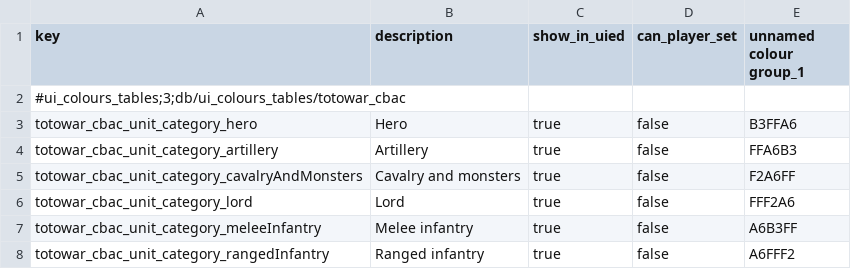
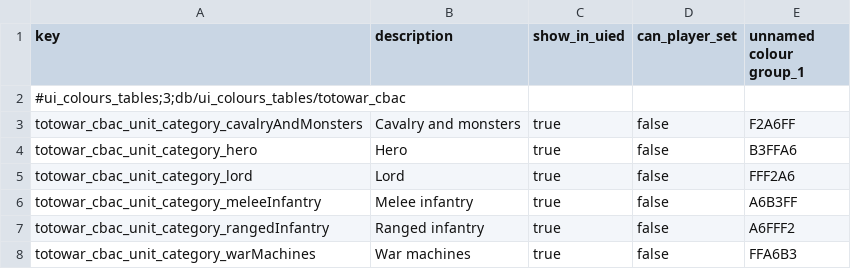
Before and after one commit to Kefff/Totowar.CostBasedArmyCaps, a TSV file: db/ui_colours_tables/totowar_cbac.tsv, drawn as a sheet.

```diff
--- a/db/ui_colours_tables/totowar_cbac.tsv
+++ b/db/ui_colours_tables/totowar_cbac.tsv
@@ -2,5 +2,4 @@ key	description	show_in_uied	can_player_set	unnamed colour group_1
 #ui_colours_tables;3;db/ui_colours_tables/totowar_cbac				
+totowar_cbac_unit_category_cavalryAndMonsters	Cavalry and monsters	true	false	F2A6FF
 totowar_cbac_unit_category_hero	Hero	true	false	B3FFA6
-totowar_cbac_unit_category_artillery	Artillery	true	false	FFA6B3
-totowar_cbac_unit_category_cavalryAndMonsters	Cavalry and monsters	true	false	F2A6FF
 totowar_cbac_unit_category_lord	Lord	true	false	FFF2A6
@@ -8 +7,2 @@ totowar_cbac_unit_category_meleeInfantry	Melee infantry	true	false	A6B3FF
 totowar_cbac_unit_category_rangedInfantry	Ranged infantry	true	false	A6FFF2
+totowar_cbac_unit_category_warMachines	War machines	true	false	FFA6B3
```
Also changed, not shown: text/totowar_cost_based_army_caps.loc.tsv, 6 other files.
